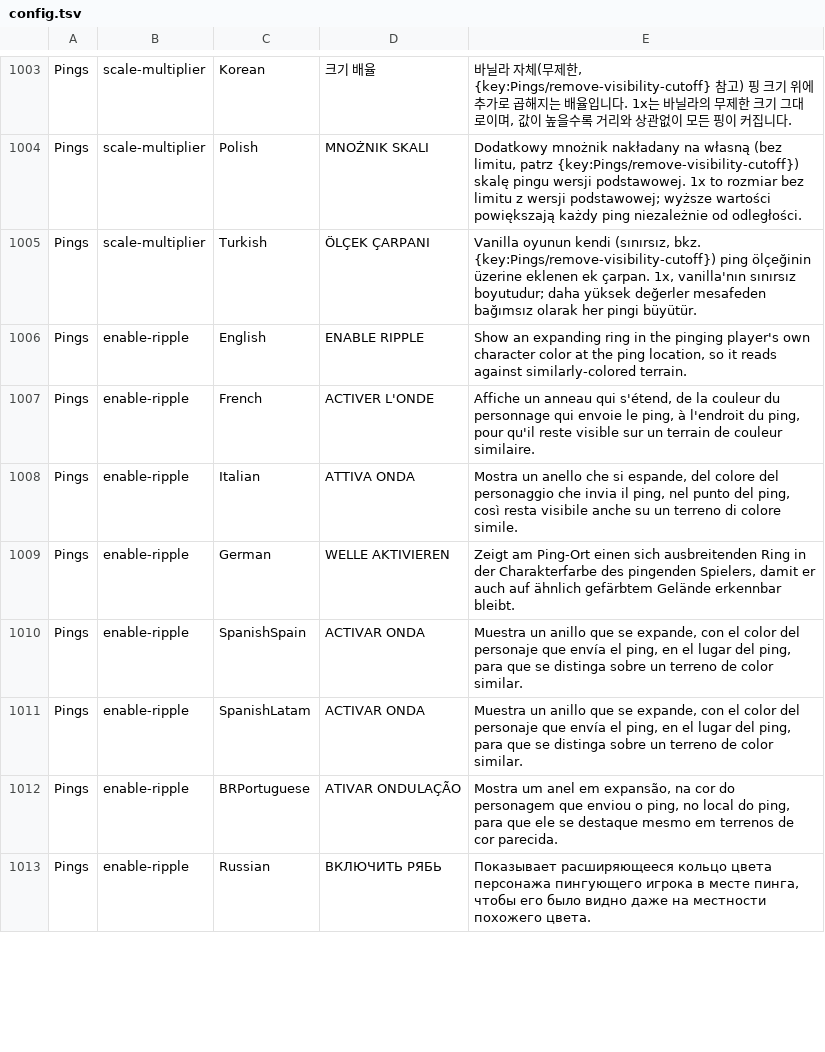
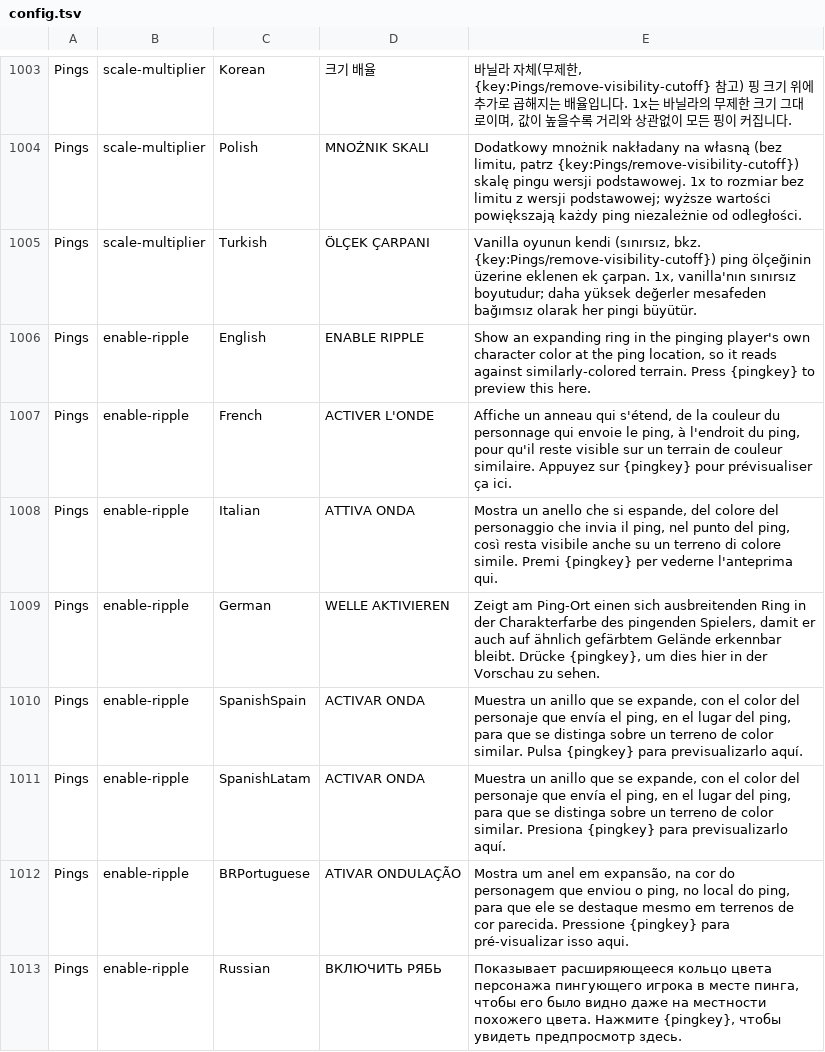
Before and after one commit to OnlyCook/peak-sense-of-direction, a TSV file: src/SenseOfDirection/Localization/config.tsv, drawn as a sheet; only a part is shown, gaps mark what is left out; the diff covers the shown part only.

```diff
--- a/src/SenseOfDirection/Localization/config.tsv
+++ b/src/SenseOfDirection/Localization/config.tsv
@@ -1005,9 +1005,9 @@ Pings	scale-multiplier	Polish	MNOŻNIK SKALI	Dodatkowy mnożnik nakładany na w
 Pings	scale-multiplier	Turkish	ÖLÇEK ÇARPANI	Vanilla oyunun kendi (sınırsız, bkz. {key:Pings/remove-visibility-cutoff}) ping ölçeğinin üzerine eklenen ek çarpan. 1x, vanilla'nın sınırsız boyutudur; daha yüksek değerler mesafeden bağımsız olarak her pingi büyütür.
-Pings	enable-ripple	English	ENABLE RIPPLE	Show an expanding ring in the pinging player's own character color at the ping location, so it reads against similarly-colored terrain.
-Pings	enable-ripple	French	ACTIVER L'ONDE	Affiche un anneau qui s'étend, de la couleur du personnage qui envoie le ping, à l'endroit du ping, pour qu'il reste visible sur un terrain de couleur similaire.
-Pings	enable-ripple	Italian	ATTIVA ONDA	Mostra un anello che si espande, del colore del personaggio che invia il ping, nel punto del ping, così resta visibile anche su un terreno di colore simile.
-Pings	enable-ripple	German	WELLE AKTIVIEREN	Zeigt am Ping-Ort einen sich ausbreitenden Ring in der Charakterfarbe des pingenden Spielers, damit er auch auf ähnlich gefärbtem Gelände erkennbar bleibt.
-Pings	enable-ripple	SpanishSpain	ACTIVAR ONDA	Muestra un anillo que se expande, con el color del personaje que envía el ping, en el lugar del ping, para que se distinga sobre un terreno de color similar.
-Pings	enable-ripple	SpanishLatam	ACTIVAR ONDA	Muestra un anillo que se expande, con el color del personaje que envía el ping, en el lugar del ping, para que se distinga sobre un terreno de color similar.
-Pings	enable-ripple	BRPortuguese	ATIVAR ONDULAÇÃO	Mostra um anel em expansão, na cor do personagem que enviou o ping, no local do ping, para que ele se destaque mesmo em terrenos de cor parecida.
-Pings	enable-ripple	Russian	ВКЛЮЧИТЬ РЯБЬ	Показывает расширяющееся кольцо цвета персонажа пингующего игрока в месте пинга, чтобы его было видно даже на местности похожего цвета.
+Pings	enable-ripple	English	ENABLE RIPPLE	Show an expanding ring in the pinging player's own character color at the ping location, so it reads against similarly-colored terrain. Press {pingkey} to preview this here.
+Pings	enable-ripple	French	ACTIVER L'ONDE	Affiche un anneau qui s'étend, de la couleur du personnage qui envoie le ping, à l'endroit du ping, pour qu'il reste visible sur un terrain de couleur similaire. Appuyez sur {pingkey} pour prévisualiser ça ici.
+Pings	enable-ripple	Italian	ATTIVA ONDA	Mostra un anello che si espande, del colore del personaggio che invia il ping, nel punto del ping, così resta visibile anche su un terreno di colore simile. Premi {pingkey} per vederne l'anteprima qui.
+Pings	enable-ripple	German	WELLE AKTIVIEREN	Zeigt am Ping-Ort einen sich ausbreitenden Ring in der Charakterfarbe des pingenden Spielers, damit er auch auf ähnlich gefärbtem Gelände erkennbar bleibt. Drücke {pingkey}, um dies hier in der Vorschau zu sehen.
+Pings	enable-ripple	SpanishSpain	ACTIVAR ONDA	Muestra un anillo que se expande, con el color del personaje que envía el ping, en el lugar del ping, para que se distinga sobre un terreno de color similar. Pulsa {pingkey} para previsualizarlo aquí.
+Pings	enable-ripple	SpanishLatam	ACTIVAR ONDA	Muestra un anillo que se expande, con el color del personaje que envía el ping, en el lugar del ping, para que se distinga sobre un terreno de color similar. Presiona {pingkey} para previsualizarlo aquí.
+Pings	enable-ripple	BRPortuguese	ATIVAR ONDULAÇÃO	Mostra um anel em expansão, na cor do personagem que enviou o ping, no local do ping, para que ele se destaque mesmo em terrenos de cor parecida. Pressione {pingkey} para pré-visualizar isso aqui.
+Pings	enable-ripple	Russian	ВКЛЮЧИТЬ РЯБЬ	Показывает расширяющееся кольцо цвета персонажа пингующего игрока в месте пинга, чтобы его было видно даже на местности похожего цвета. Нажмите {pingkey}, чтобы увидеть предпросмотр здесь.
```
Also changed, not shown: 106 edited cells elsewhere in this file, 4 other files.
